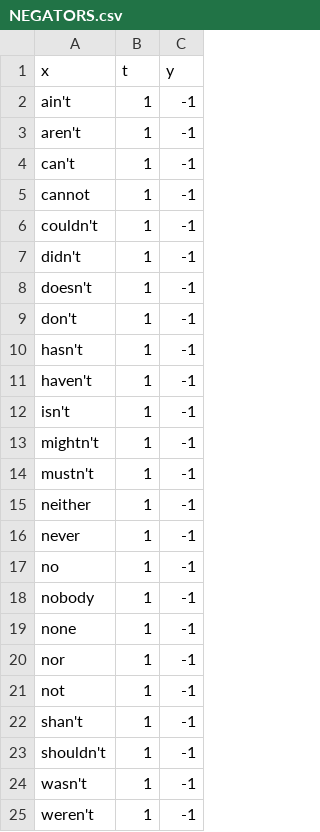
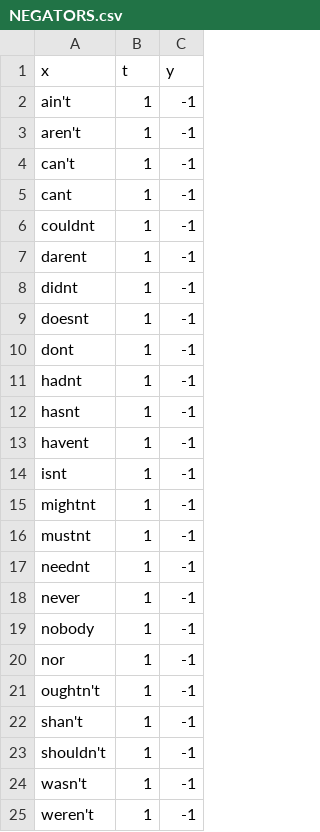
Before and after one commit to SentometricsResearch/sentometrics, a CSV file: data-raw/valence-raw/NEGATORS.csv, drawn as a sheet; only a part is shown; removed rows and columns are numbered as before the commit, all else as after; the diff names each change by its address in the sheet, - before the commit and + after, or states it on an @@ line.

```diff
--- a/data-raw/valence-raw/NEGATORS.csv
+++ b/data-raw/valence-raw/NEGATORS.csv
-A5 (x): cannot
+A5 (x): cant
-A6 (x): couldn't
+A6 (x): couldnt
+row 7: darent | 1 | -1
-A8 (x): didn't
+A8 (x): didnt
-A9 (x): doesn't
+A9 (x): doesnt
-A10 (x): don't
+A10 (x): dont
+row 11: hadnt | 1 | -1
-A12 (x): hasn't
+A12 (x): hasnt
-A13 (x): haven't
+A13 (x): havent
-A14 (x): isn't
+A14 (x): isnt
-A15 (x): mightn't
+A15 (x): mightnt
-A16 (x): mustn't
+A16 (x): mustnt
-A17 (x): neither
+A17 (x): neednt
-row 17: no | 1 | -1
-row 19: none | 1 | -1
-A21 (x): not
+A21 (x): oughtn't
```
Also changed, not shown: data-raw/lexicons-raw/HENRY_fr.csv, data-raw/lexicons-raw/HENRY_nl.csv, 33 other files.
